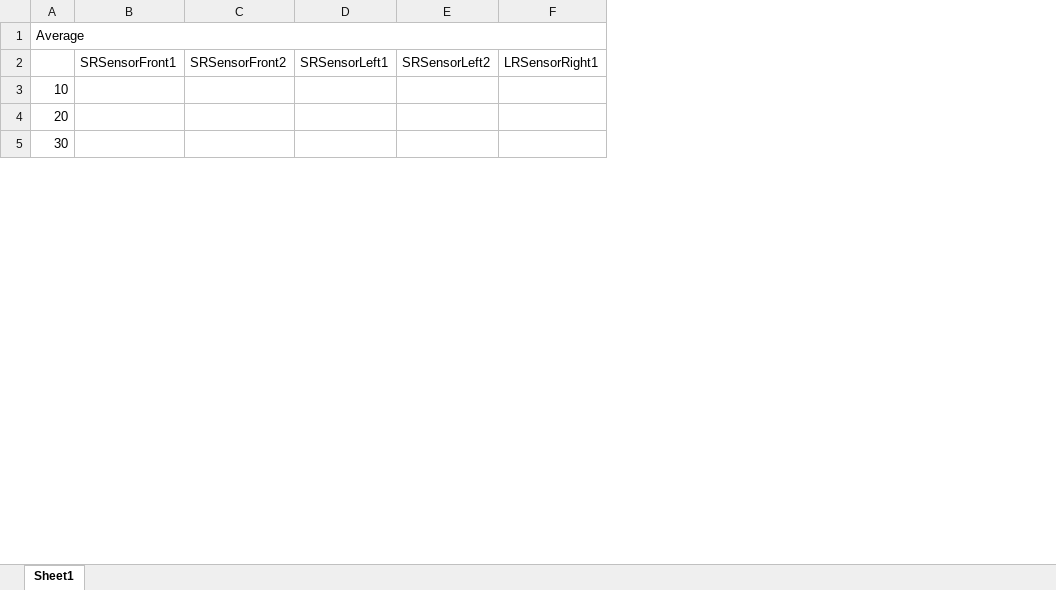
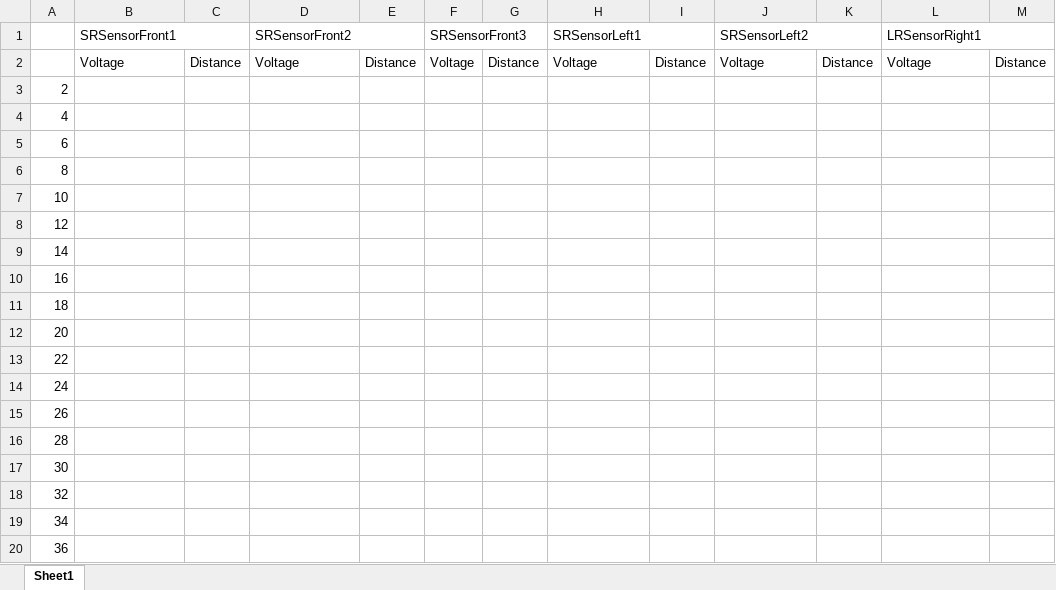
Before and after one commit to yewhengg/CZ3004-MDP-Arduino, an Excel workbook: SensorCalibration.xlsx, sheet Sheet1, drawn as a sheet; only a part is shown; values as stored, in another font and other column widths than the file's, no cell formats; removed rows and columns are numbered as before the commit, all else as after; the diff covers the shown part only; the diff names each change by its address in the sheet, - before the commit and + after, or states it on an @@ line.

Commit message:
Updated Sensor Calibration

```diff
--- a/SensorCalibration.xlsx (sheet Sheet1)
+++ b/SensorCalibration.xlsx (sheet Sheet1)
+column C, empty
+column E, empty
+column F, row 1: SRSensorFront3
+column G, empty
+column I, empty
+column K, empty
+column M, empty
-row 1: Average
+B1:C1 merged
+D1:E1 merged
+H1:I1 merged
+J1:K1 merged
+L1:M1 merged
+row 2:  | Voltage | Distance | Voltage | Distance | Voltage | Distance | Voltage | Distance | Voltage | Distance | Voltage | Distance
+row 3: 2
+row 4: 4
+row 5: 6
+row 6: 8
+row 8: 12
+row 9: 14
+row 10: 16
+row 11: 18
+row 13: 22
+row 14: 24
+row 15: 26
+row 16: 28
+row 18: 32
+row 19: 34
+row 20: 36
```
Also changed, not shown: 17 added rows and 14 removed rows elsewhere in this sheet, cell formats.
